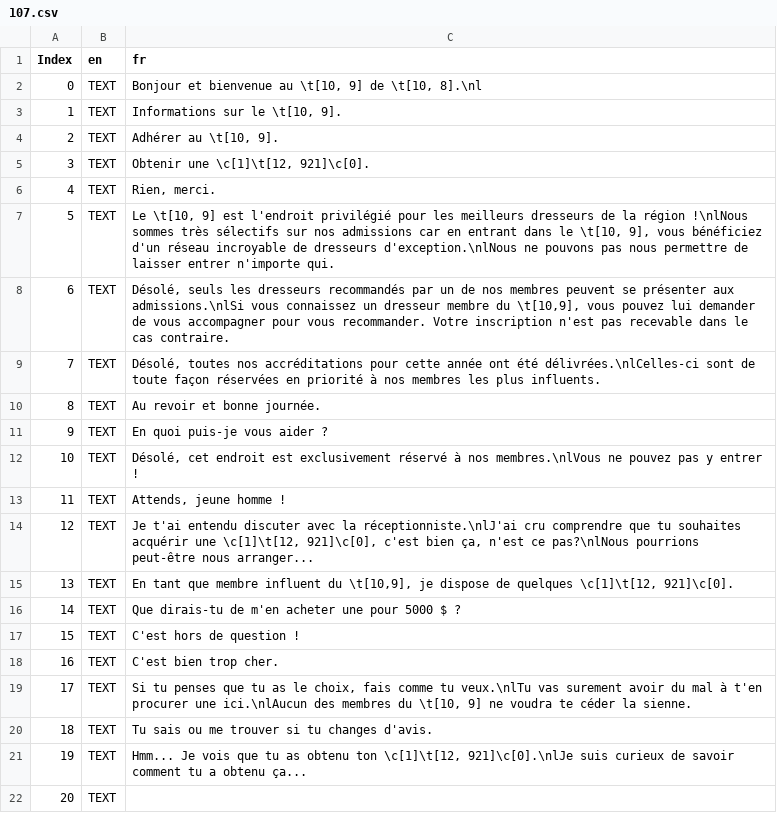
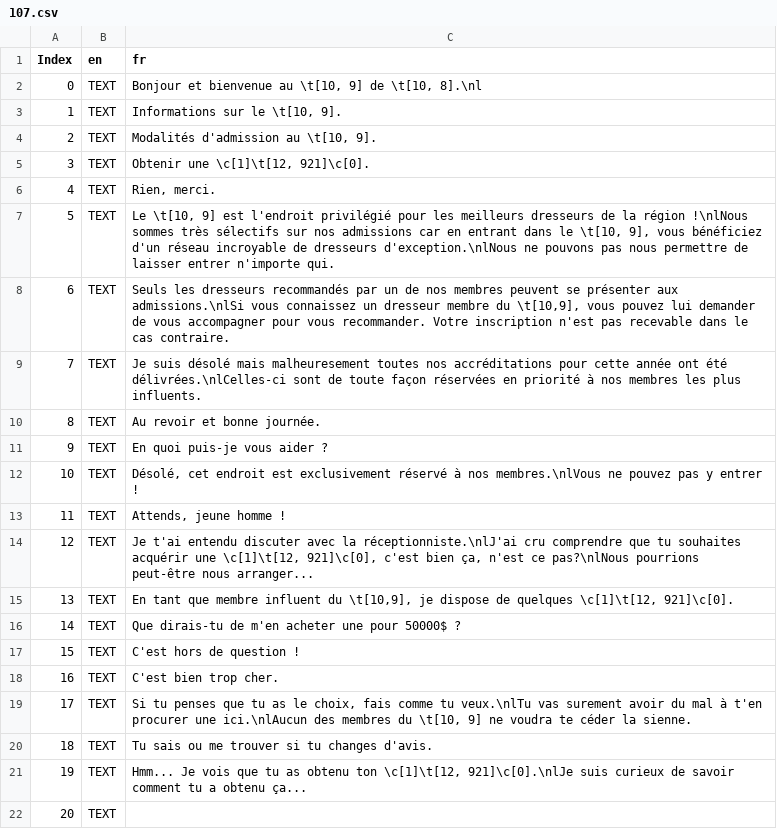
Before and after one commit to torresflo/Pokemon-Obsidian, a CSV file: Obsidian/Data/Text/Dialogs/107.csv, drawn as a sheet.

```diff
--- a/Obsidian/Data/Text/Dialogs/107.csv
+++ b/Obsidian/Data/Text/Dialogs/107.csv
@@ -3,3 +3,3 @@ Index,en,fr
 1,TEXT,"Informations sur le \t[10, 9]."
-2,TEXT,"Adhérer au \t[10, 9]."
+2,TEXT,"Modalités d'admission au \t[10, 9]."
 3,TEXT,"Obtenir une \c[1]\t[12, 921]\c[0]."
@@ -7,4 +7,4 @@ Index,en,fr
 5,TEXT,"Le \t[10, 9] est l'endroit privilégié pour les meilleurs dresseurs de la région !\nlNous sommes très sélectifs sur nos admissions car en entrant dans le \t[10, 9], vous bénéficiez d'un réseau incroyable de dresseurs d'exception.\nlNous ne pouvons pas nous permettre de laisser entrer n'importe qui."
-6,TEXT,"Désolé, seuls les dresseurs recommandés par un de nos membres peuvent se présenter aux admissions.\nlSi vous connaissez un dresseur membre du \t[10,9], vous pouvez lui demander de vous accompagner pour vous recommander. Votre inscription n'est pas recevable dans le cas contraire."
-7,TEXT,"Désolé, toutes nos accréditations pour cette année ont été délivrées.\nlCelles-ci sont de toute façon réservées en priorité à nos membres les plus influents."
+6,TEXT,"Seuls les dresseurs recommandés par un de nos membres peuvent se présenter aux admissions.\nlSi vous connaissez un dresseur membre du \t[10,9], vous pouvez lui demander de vous accompagner pour vous recommander. Votre inscription n'est pas recevable dans le cas contraire."
+7,TEXT,Je suis désolé mais malheuresement toutes nos accréditations pour cette année ont été délivrées.\nlCelles-ci sont de toute façon réservées en priorité à nos membres les plus influents.
 8,TEXT,Au revoir et bonne journée.
@@ -15,3 +15,3 @@ Index,en,fr
 13,TEXT,"En tant que membre influent du \t[10,9], je dispose de quelques \c[1]\t[12, 921]\c[0]."
-14,TEXT,Que dirais-tu de m'en acheter une pour 5000 $ ?
+14,TEXT,Que dirais-tu de m'en acheter une pour 50000$ ?
 15,TEXT,C'est hors de question !
```
Also changed, not shown: 9 other files.
